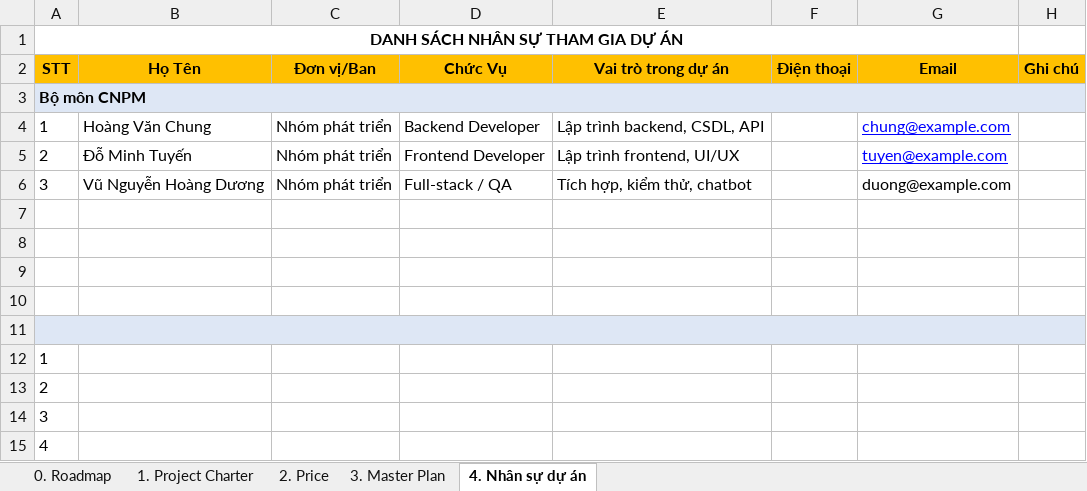
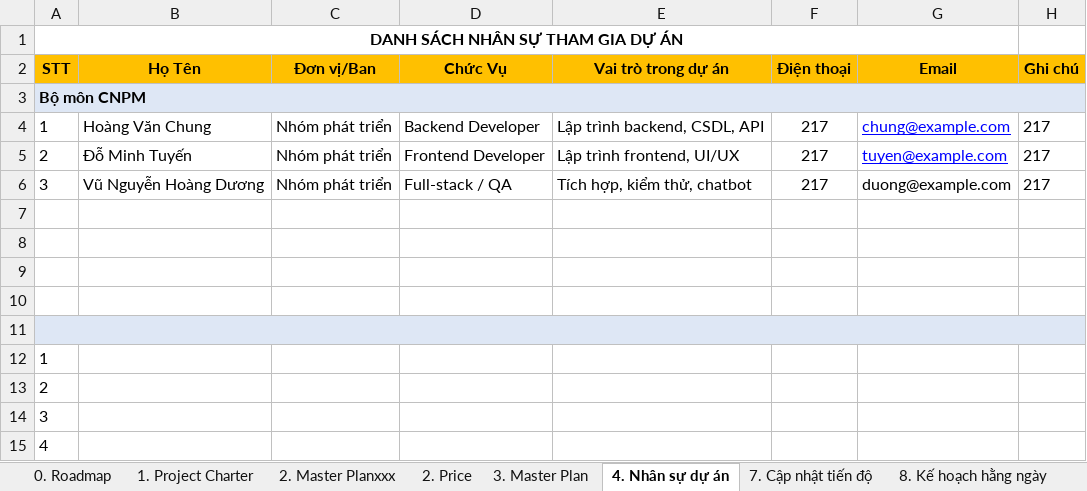
Before and after one commit to chunghoang123/Project-cinex, an Excel workbook: docs/Template-Technical.xlsx, sheet 4. Nhân sự dự án, drawn as a sheet; values as stored, in another font and other column widths than the file's, no borders; the diff names each change by its address in the sheet, - before the commit and + after, or states it on an @@ line.

```diff
--- a/docs/Template-Technical.xlsx (sheet 4. Nhân sự dự án)
+++ b/docs/Template-Technical.xlsx (sheet 4. Nhân sự dự án)
@@ sheet tab unhidden: 2. Master Planxxx @@
@@ sheet tab unhidden: 7. Cập nhật tiến độ @@
+sheet tab: 8. Kế hoạch hằng ngày
-F4:F6 (Điện thoại): (empty)
+F4:F6 (Điện thoại): 217
-H4:H6 (Ghi chú): (empty)
+H4:H6 (Ghi chú): 217
```
Also changed, not shown: sheet 3. Master Plan, sheet 2. Price, hidden cells, 4 other files.
